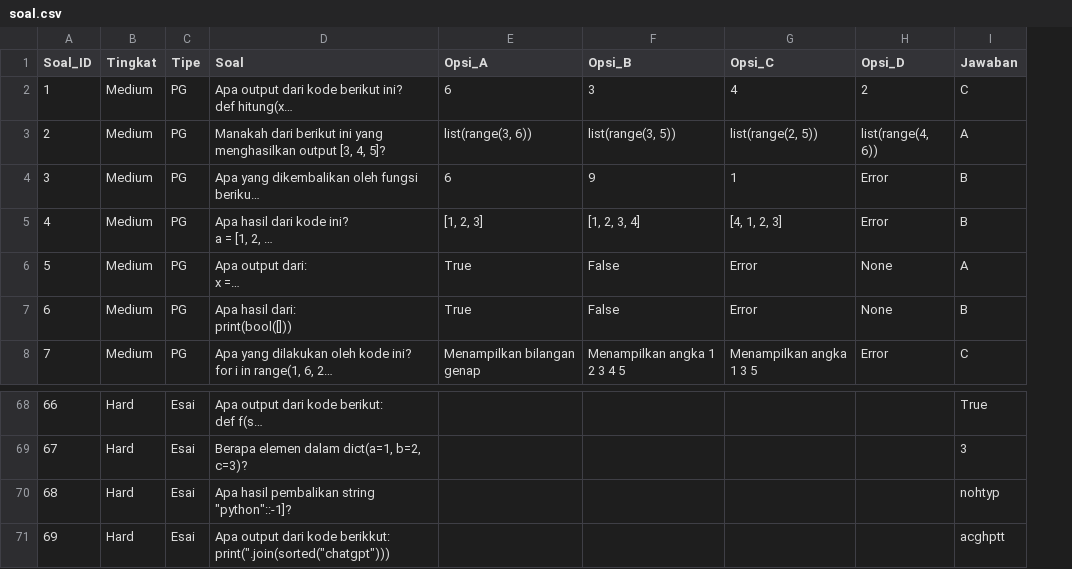
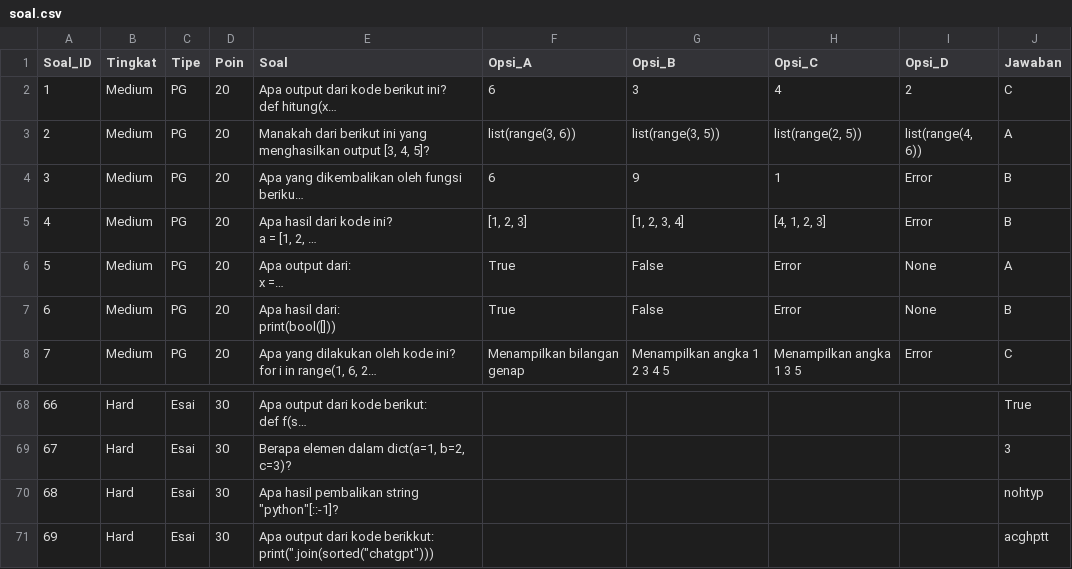
Before and after one commit to staudaa/Alurithm, a CSV file: db/soal.csv, drawn as a sheet; only a part is shown, gaps mark what is left out; long unchanged cells end in …; addresses are those after the commit; the diff names each change by its address in the sheet, - before the commit and + after, or states it on an @@ line.

```diff
--- a/db/soal.csv
+++ b/db/soal.csv
+column D (Poin), rows 2-8: all 20; rows 68-71: all 30
-E70 (Soal): Apa hasil pembalikan string "python"::-1]?
+E70 (Soal): Apa hasil pembalikan string "python"[::-1]?
```
Also changed, not shown: 1 other file.
